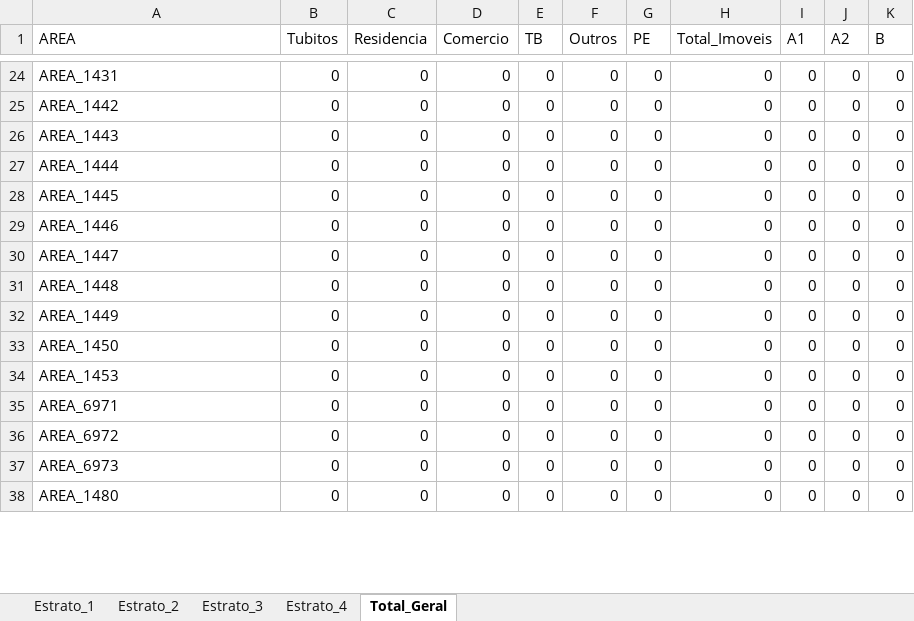
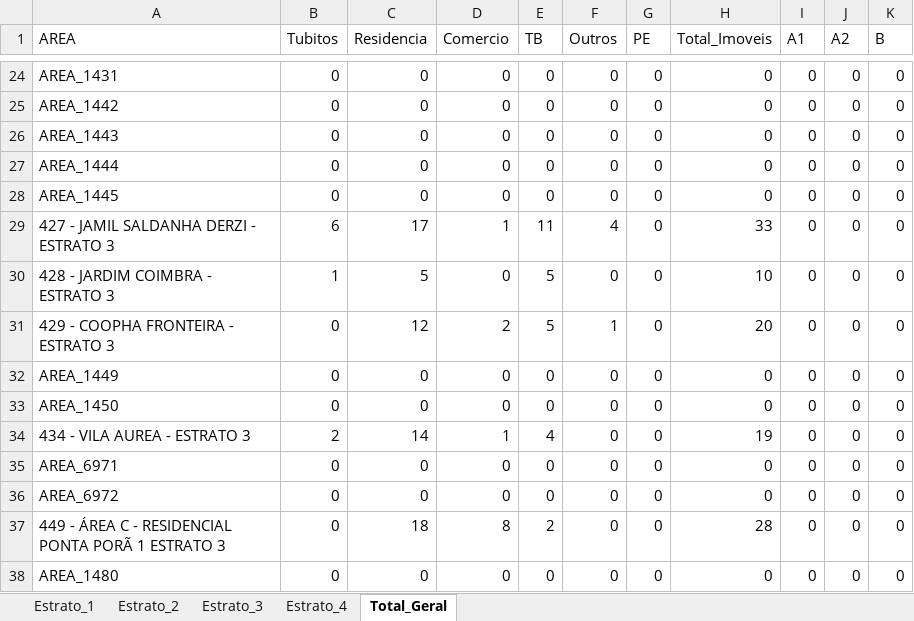
Before and after one commit to LucsDevPro/lira, an Excel workbook: data/LIRA_COMPLETO_latest.xlsx, sheet Total_Geral, drawn as a sheet; only a part is shown, gaps mark what is left out; values as stored, in another font and other column widths than the file's, no borders; the diff covers the shown part only; the diff names each change by its address in the sheet, - before the commit and + after, or states it on an @@ line.

```diff
--- a/data/LIRA_COMPLETO_latest.xlsx (sheet Total_Geral)
+++ b/data/LIRA_COMPLETO_latest.xlsx (sheet Total_Geral)
-A29 (AREA): AREA_1446
+A29 (AREA): 427 - JAMIL SALDANHA DERZI - ESTRATO 3
-B29 (Tubitos): 0
+B29 (Tubitos): 6
-C29 (Residencia): 0
+C29 (Residencia): 17
-D29 (Comercio): 0
+D29 (Comercio): 1
-E29 (TB): 0
+E29 (TB): 11
-F29 (Outros): 0
+F29 (Outros): 4
-H29 (Total_Imoveis): 0
+H29 (Total_Imoveis): 33
-A30 (AREA): AREA_1447
+A30 (AREA): 428 - JARDIM COIMBRA - ESTRATO 3
-B30 (Tubitos): 0
+B30 (Tubitos): 1
-C30 (Residencia): 0
+C30 (Residencia): 5
-E30:E31 (TB): 0
+E30:E31 (TB): 5
-H30 (Total_Imoveis): 0
+H30 (Total_Imoveis): 10
-A31 (AREA): AREA_1448
+A31 (AREA): 429 - COOPHA FRONTEIRA - ESTRATO 3
-C31 (Residencia): 0
+C31 (Residencia): 12
-D31 (Comercio): 0
+D31 (Comercio): 2
-F31 (Outros): 0
+F31 (Outros): 1
-H31 (Total_Imoveis): 0
+H31 (Total_Imoveis): 20
-A34 (AREA): AREA_1453
+A34 (AREA): 434 - VILA AUREA - ESTRATO 3
-B34 (Tubitos): 0
+B34 (Tubitos): 2
-C34 (Residencia): 0
+C34 (Residencia): 14
-D34 (Comercio): 0
+D34 (Comercio): 1
-E34 (TB): 0
+E34 (TB): 4
-H34 (Total_Imoveis): 0
+H34 (Total_Imoveis): 19
-A37 (AREA): AREA_6973
+A37 (AREA): 449 - ÁREA C - RESIDENCIAL PONTA PORÃ 1 ESTRATO 3
-C37 (Residencia): 0
+C37 (Residencia): 18
-D37 (Comercio): 0
+D37 (Comercio): 8
-E37 (TB): 0
+E37 (TB): 2
-H37 (Total_Imoveis): 0
+H37 (Total_Imoveis): 28
```
Also changed, not shown: 108 edited cells elsewhere in this sheet, sheet Estrato_4, sheet Estrato_1, sheet Estrato_2, sheet Estrato_3, 3 other files.
